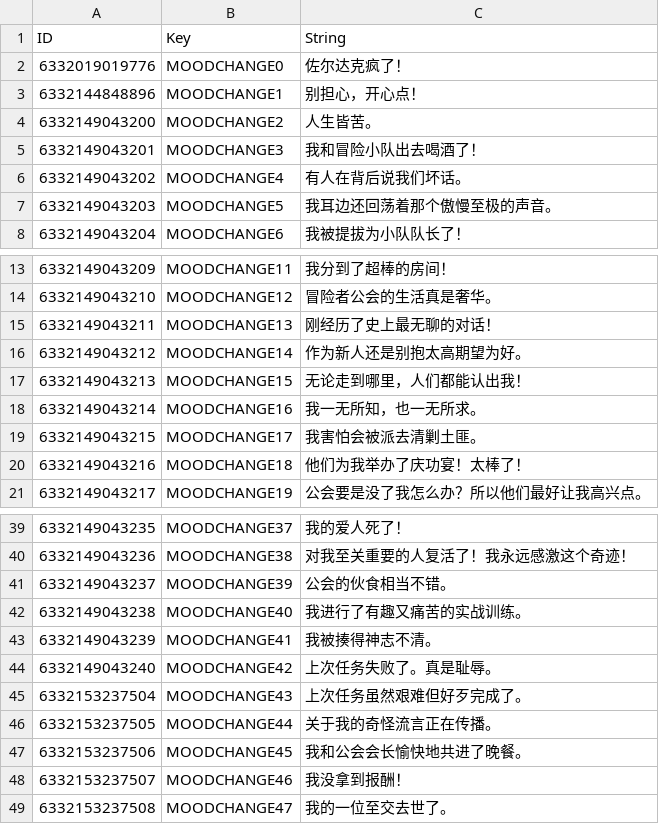
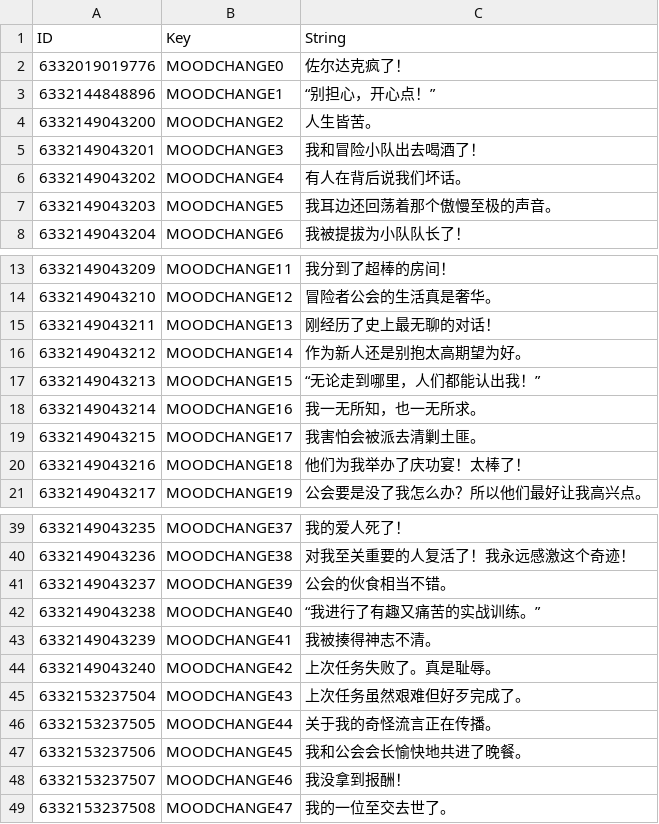
Before and after one commit to AlisonAirline/Our-Adventurer-Guild-Chinese-Localization, a CSV file: CustomTranslation/MoodAndRelationships.csv, drawn as a sheet; only a part is shown, gaps mark what is left out; the diff covers the shown part only.

```diff
--- a/CustomTranslation/MoodAndRelationships.csv
+++ b/CustomTranslation/MoodAndRelationships.csv
@@ -2,3 +2,3 @@
 6332019019776,MOODCHANGE0,佐尔达克疯了！
-6332144848896,MOODCHANGE1,别担心，开心点！
+6332144848896,MOODCHANGE1,“别担心，开心点！”
 6332149043200,MOODCHANGE2,人生皆苦。
@@ -16,3 +16,3 @@
 6332149043212,MOODCHANGE14,作为新人还是别抱太高期望为好。
-6332149043213,MOODCHANGE15,无论走到哪里，人们都能认出我！
+6332149043213,MOODCHANGE15,“无论走到哪里，人们都能认出我！”
 6332149043214,MOODCHANGE16,我一无所知，也一无所求。
@@ -41,3 +41,3 @@
 6332149043237,MOODCHANGE39,公会的伙食相当不错。
-6332149043238,MOODCHANGE40,我进行了有趣又痛苦的实战训练。
+6332149043238,MOODCHANGE40,“我进行了有趣又痛苦的实战训练。”
 6332149043239,MOODCHANGE41,我被揍得神志不清。
```
Also changed, not shown: 11 edited cells elsewhere in this file.
